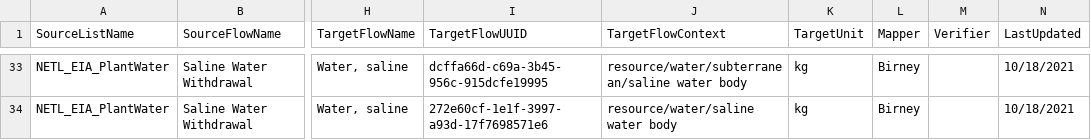
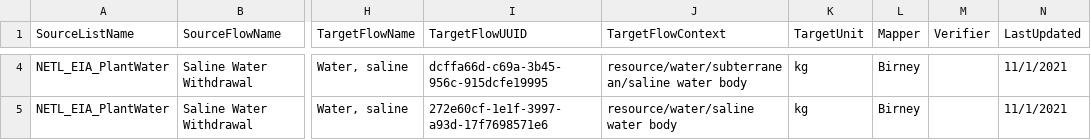
Before and after one commit to USEPA/fedelemflowlist, a CSV file: fedelemflowlist/flowmapping/NETL_EIA_PlantWater.csv, drawn as a sheet; only a part is shown, gaps mark what is left out; addresses are those after the commit; the diff covers the shown part only; the diff names each change by its address in the sheet, - before the commit and + after, or states it on an @@ line.

```diff
--- a/fedelemflowlist/flowmapping/NETL_EIA_PlantWater.csv
+++ b/fedelemflowlist/flowmapping/NETL_EIA_PlantWater.csv
-N4:N5 (LastUpdated): 10/18/2021
+N4:N5 (LastUpdated): 11/1/2021
```
Also changed, not shown: 29 removed rows and 2 edited cells elsewhere in this file.
